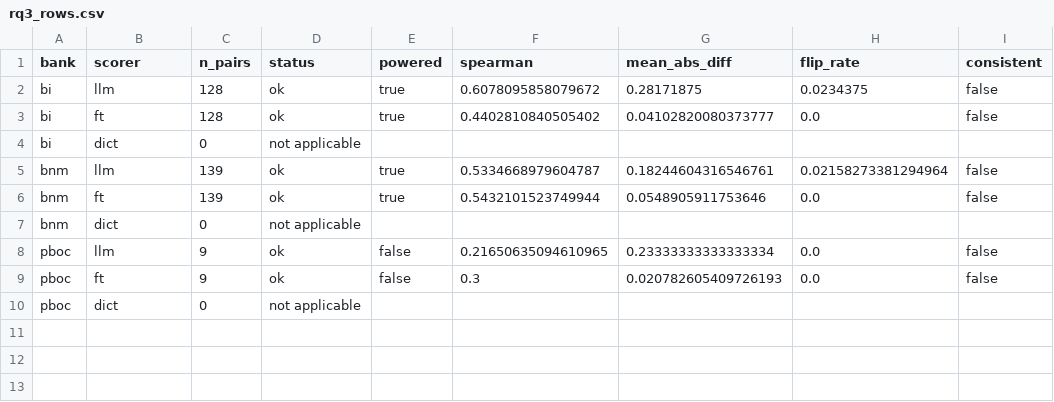
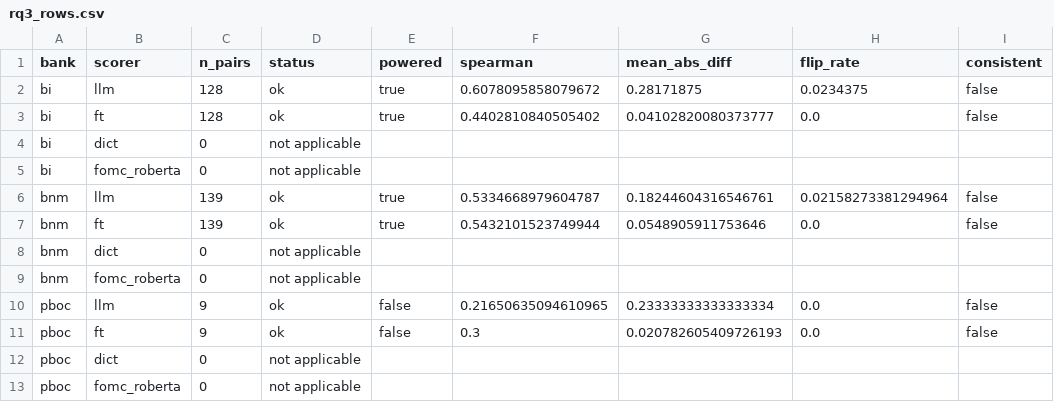
Before and after one commit to thanatchon36/cbtone, a CSV file: results/rq3_rows.csv, drawn as a sheet.

```diff
--- a/results/rq3_rows.csv
+++ b/results/rq3_rows.csv
@@ -4,2 +4,3 @@ bi,ft,128,ok,true,0.4402810840505402,0.04102820080373777,0.0,false
 bi,dict,0,not applicable,,,,,
+bi,fomc_roberta,0,not applicable,,,,,
 bnm,llm,139,ok,true,0.5334668979604787,0.18244604316546761,0.02158273381294964,false
@@ -7,2 +8,3 @@ bnm,ft,139,ok,true,0.5432101523749944,0.0548905911753646,0.0,false
 bnm,dict,0,not applicable,,,,,
+bnm,fomc_roberta,0,not applicable,,,,,
 pboc,llm,9,ok,false,0.21650635094610965,0.23333333333333334,0.0,false
@@ -10 +12,2 @@ pboc,ft,9,ok,false,0.3,0.020782605409726193,0.0,false
 pboc,dict,0,not applicable,,,,,
+pboc,fomc_roberta,0,not applicable,,,,,
```
Also changed, not shown: results/figures/fig_rq1_dll.csv, results/figures/fig_rq2_beta.csv, 44 other files.
